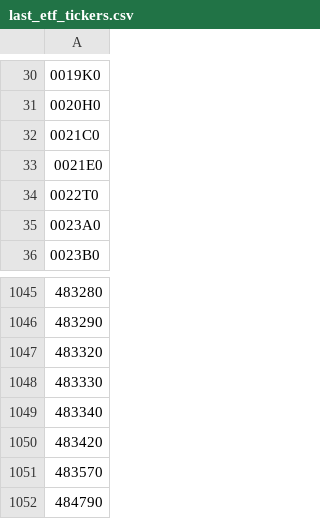
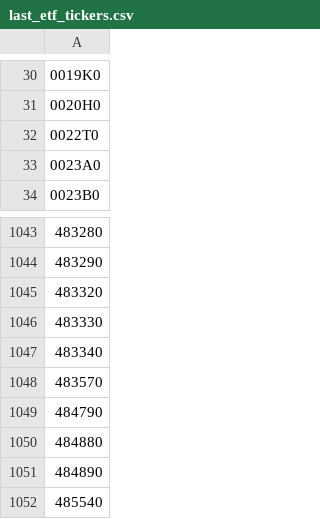
Before and after one commit to mcbrothor/krx-etf-alert, a CSV file: last_etf_tickers.csv, drawn as a sheet; only a part is shown, gaps mark what is left out; the shorter side is filled out with more unchanged rows; the diff names each change by its address in the sheet, - before the commit and + after, or states it on an @@ line.

```diff
--- a/last_etf_tickers.csv
+++ b/last_etf_tickers.csv
-row 32: 0021C0
-row 33: 0021E0
-row 1050: 483420
```
